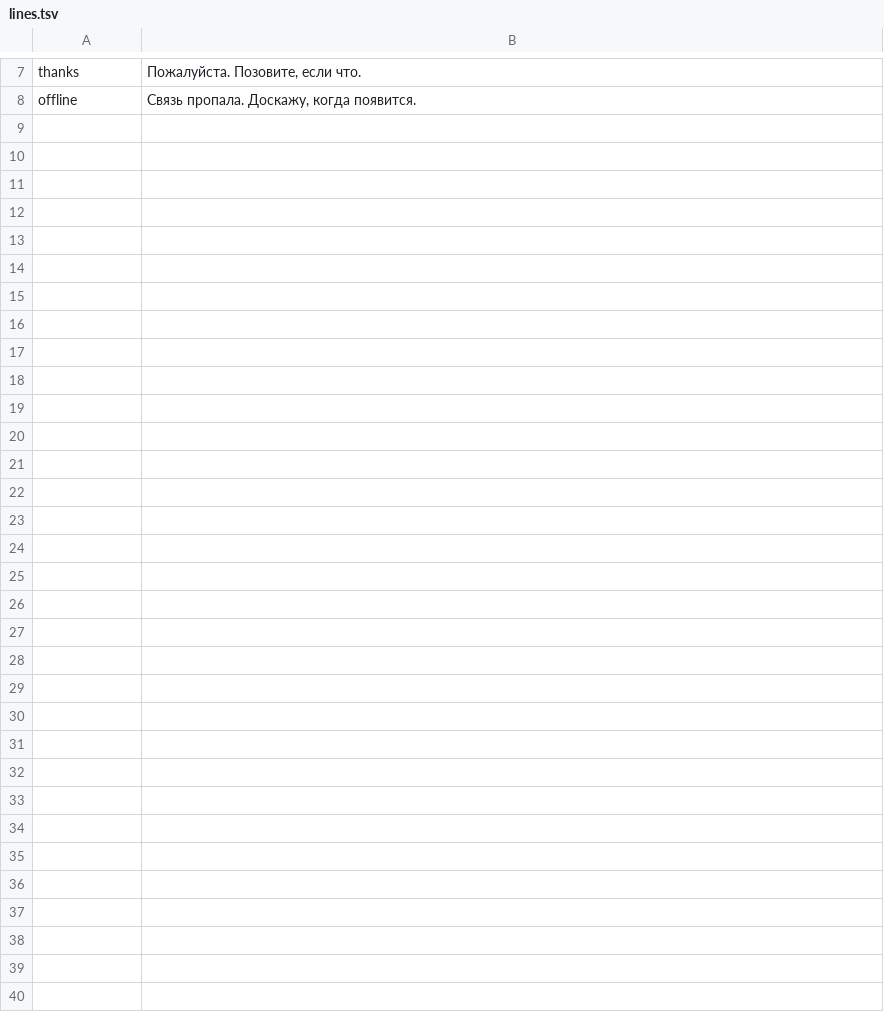
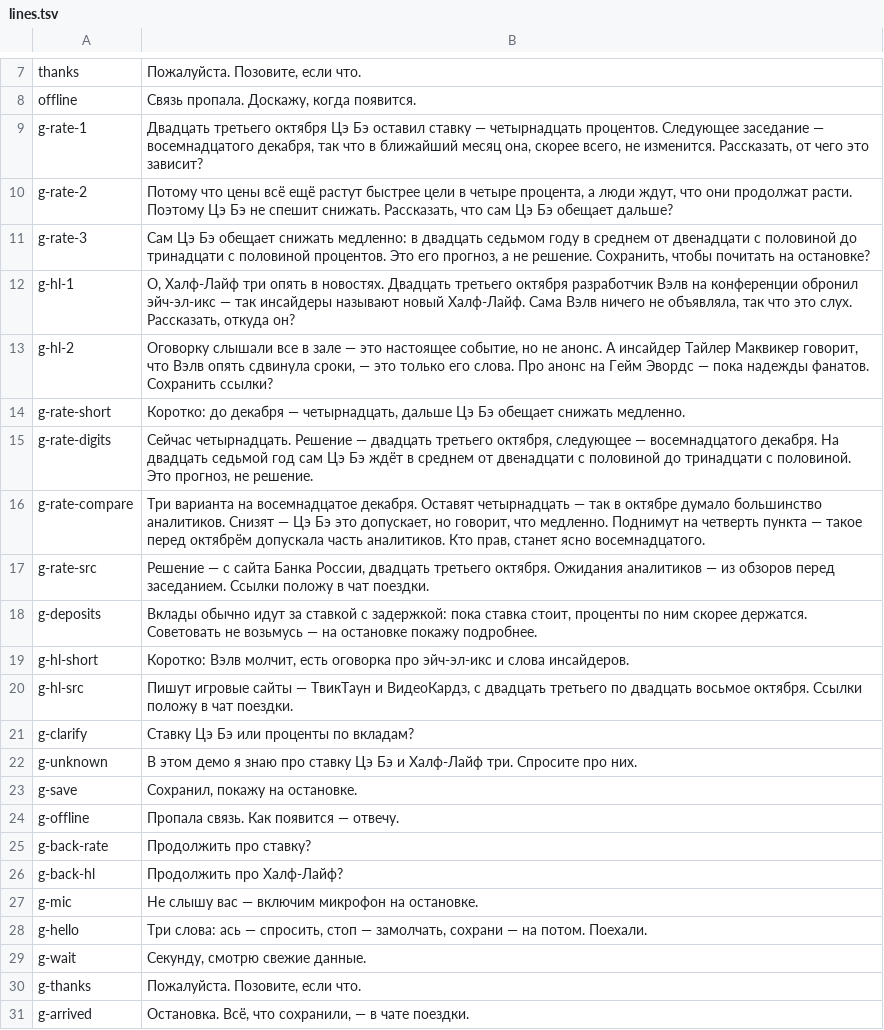
Before and after one commit to kloserock97-tech/ask-prototype, a TSV file: voice-src/lines.tsv, drawn as a sheet; only a part is shown, gaps mark what is left out.

```diff
--- a/voice-src/lines.tsv
+++ b/voice-src/lines.tsv
@@ -8 +8,24 @@ thanks	Пожалуйста. Позовите, если что.
 offline	Связь пропала. Доскажу, когда появится.
+g-rate-1	Двадцать третьего октября Цэ Бэ оставил ставку — четырнадцать процентов. Следующее заседание — восемнадцатого декабря, так что в ближайший месяц она, скорее всего, не изменится. Рассказать, от чего это зависит?
+g-rate-2	Потому что цены всё ещё растут быстрее цели в четыре процента, а люди ждут, что они продолжат расти. Поэтому Цэ Бэ не спешит снижать. Рассказать, что сам Цэ Бэ обещает дальше?
+g-rate-3	Сам Цэ Бэ обещает снижать медленно: в двадцать седьмом году в среднем от двенадцати с половиной до тринадцати с половиной процентов. Это его прогноз, а не решение. Сохранить, чтобы почитать на остановке?
+g-hl-1	О, Халф-Лайф три опять в новостях. Двадцать третьего октября разработчик Вэлв на конференции обронил эйч-эл-икс — так инсайдеры называют новый Халф-Лайф. Сама Вэлв ничего не объявляла, так что это слух. Рассказать, откуда он?
+g-hl-2	Оговорку слышали все в зале — это настоящее событие, но не анонс. А инсайдер Тайлер Маквикер говорит, что Вэлв опять сдвинула сроки, — это только его слова. Про анонс на Гейм Эвордс — пока надежды фанатов. Сохранить ссылки?
+g-rate-short	Коротко: до декабря — четырнадцать, дальше Цэ Бэ обещает снижать медленно.
+g-rate-digits	Сейчас четырнадцать. Решение — двадцать третьего октября, следующее — восемнадцатого декабря. На двадцать седьмой год сам Цэ Бэ ждёт в среднем от двенадцати с половиной до тринадцати с половиной. Это прогноз, не решение.
+g-rate-compare	Три варианта на восемнадцатое декабря. Оставят четырнадцать — так в октябре думало большинство аналитиков. Снизят — Цэ Бэ это допускает, но говорит, что медленно. Поднимут на четверть пункта — такое перед октябрём допускала часть аналитиков. Кто прав, станет ясно восемнадцатого.
+g-rate-src	Решение — с сайта Банка России, двадцать третьего октября. Ожидания аналитиков — из обзоров перед заседанием. Ссылки положу в чат поездки.
+g-deposits	Вклады обычно идут за ставкой с задержкой: пока ставка стоит, проценты по ним скорее держатся. Советовать не возьмусь — на остановке покажу подробнее.
+g-hl-short	Коротко: Вэлв молчит, есть оговорка про эйч-эл-икс и слова инсайдеров.
+g-hl-src	Пишут игровые сайты — ТвикТаун и ВидеоКардз, с двадцать третьего по двадцать восьмое октября. Ссылки положу в чат поездки.
+g-clarify	Ставку Цэ Бэ или проценты по вкладам?
+g-unknown	В этом демо я знаю про ставку Цэ Бэ и Халф-Лайф три. Спросите про них.
+g-save	Сохранил, покажу на остановке.
+g-offline	Пропала связь. Как появится — отвечу.
+g-back-rate	Продолжить про ставку?
+g-back-hl	Продолжить про Халф-Лайф?
+g-mic	Не слышу вас — включим микрофон на остановке.
+g-hello	Три слова: ась — спросить, стоп — замолчать, сохрани — на потом. Поехали.
+g-wait	Секунду, смотрю свежие данные.
+g-thanks	Пожалуйста. Позовите, если что.
+g-arrived	Остановка. Всё, что сохранили, — в чате поездки.
```
Also changed, not shown: 38 other files.
